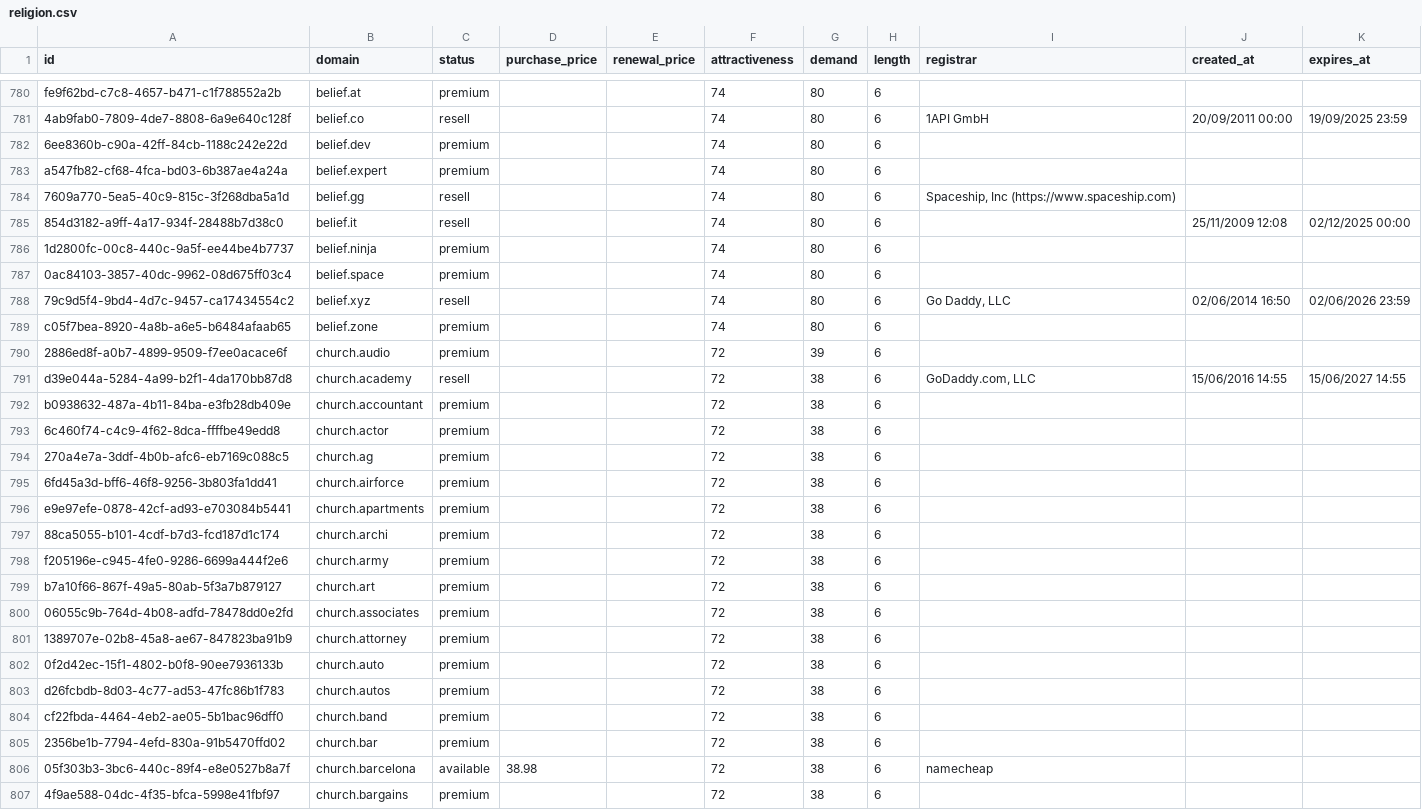
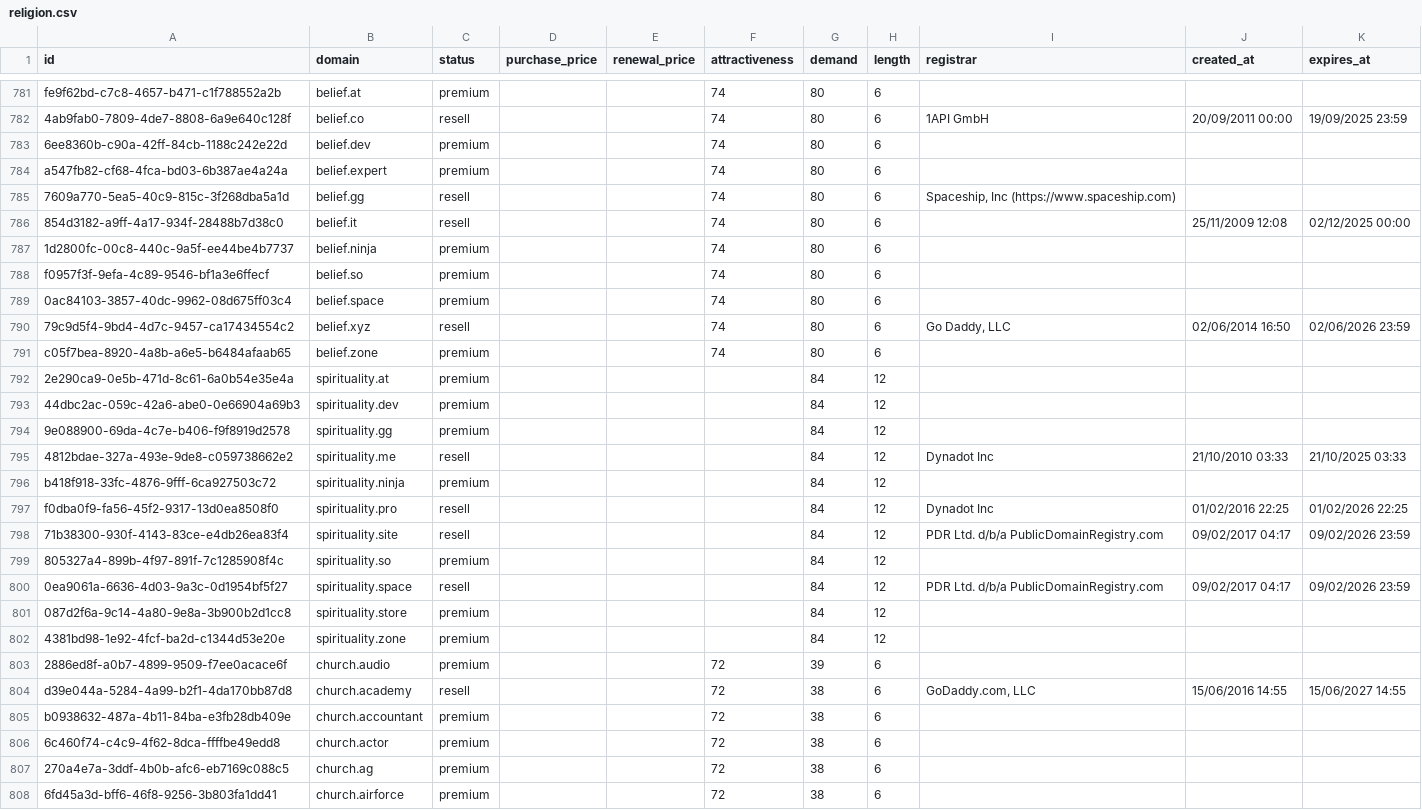
Before and after one commit to UniqueDomains/religion-oneword-domains, a CSV file: religion.csv, drawn as a sheet; only a part is shown, gaps mark what is left out; the shorter side is filled out with more unchanged rows; the diff covers the shown part only.

Commit message:
Domains update

```diff
--- a/religion.csv
+++ b/religion.csv
@@ -786,2 +787,3 @@ a547fb82-cf68-4fca-bd03-6b387ae4a24a,belief.expert,premium,,,74,80,6,,,
 1d2800fc-00c8-440c-9a5f-ee44be4b7737,belief.ninja,premium,,,74,80,6,,,
+f0957f3f-9efa-4c89-9546-bf1a3e6ffecf,belief.so,premium,,,74,80,6,,,
 0ac84103-3857-40dc-9962-08d675ff03c4,belief.space,premium,,,74,80,6,,,
@@ -789,2 +791,13 @@ a547fb82-cf68-4fca-bd03-6b387ae4a24a,belief.expert,premium,,,74,80,6,,,
 c05f7bea-8920-4a8b-a6e5-b6484afaab65,belief.zone,premium,,,74,80,6,,,
+2e290ca9-0e5b-471d-8c61-6a0b54e35e4a,spirituality.at,premium,,,,84,12,,,
+44dbc2ac-059c-42a6-abe0-0e66904a69b3,spirituality.dev,premium,,,,84,12,,,
+9e088900-69da-4c7e-b406-f9f8919d2578,spirituality.gg,premium,,,,84,12,,,
+4812bdae-327a-493e-9de8-c059738662e2,spirituality.me,resell,,,,84,12,Dynadot Inc,21/10/2010 03:33,21/10/2025 03:33
+b418f918-33fc-4876-9fff-6ca927503c72,spirituality.ninja,premium,,,,84,12,,,
+f0dba0f9-fa56-45f2-9317-13d0ea8508f0,spirituality.pro,resell,,,,84,12,Dynadot Inc,01/02/2016 22:25,01/02/2026 22:25
+71b38300-930f-4143-83ce-e4db26ea83f4,spirituality.site,resell,,,,84,12,PDR Ltd. d/b/a PublicDomainRegistry.com,09/02/2017 04:17,09/02/2026 23:59
+805327a4-899b-4f97-891f-7c1285908f4c,spirituality.so,premium,,,,84,12,,,
+0ea9061a-6636-4d03-9a3c-0d1954bf5f27,spirituality.space,resell,,,,84,12,PDR Ltd. d/b/a PublicDomainRegistry.com,09/02/2017 04:17,09/02/2026 23:59
+087d2f6a-9c14-4a80-9e8a-3b900b2d1cc8,spirituality.store,premium,,,,84,12,,,
+4381bd98-1e92-4fcf-ba2d-c1344d53e20e,spirituality.zone,premium,,,,84,12,,,
 2886ed8f-a0b7-4899-9509-f7ee0acace6f,church.audio,premium,,,72,39,6,,,
```
Also changed, not shown: 1 added row and 13 removed rows elsewhere in this file, 4 other files.
